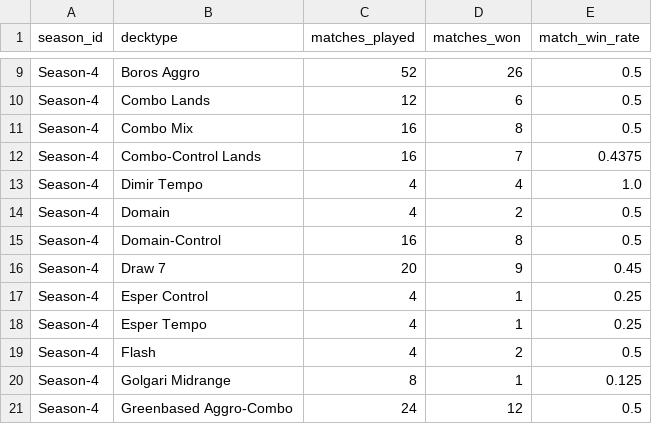
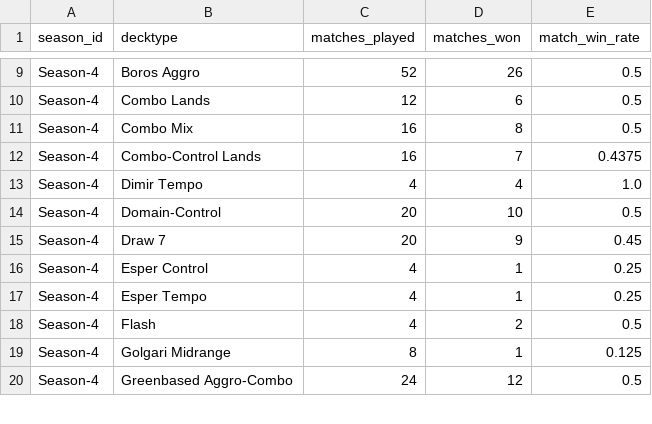
Before and after one commit to GuySchnidrig/ManaCore, a CSV file: data/processed/decktype_match_winrate.csv, drawn as a sheet; only a part is shown, gaps mark what is left out.

```diff
--- a/data/processed/decktype_match_winrate.csv
+++ b/data/processed/decktype_match_winrate.csv
@@ -13,4 +13,3 @@ Season-4,Combo-Control Lands,16,7,0.4375
 Season-4,Dimir Tempo,4,4,1.0
-Season-4,Domain,4,2,0.5
-Season-4,Domain-Control,16,8,0.5
+Season-4,Domain-Control,20,10,0.5
 Season-4,Draw 7,20,9,0.45
```
Also changed, not shown: data/processed/decktype_game_winrate.csv, data/processed/drafted_decks.csv.
